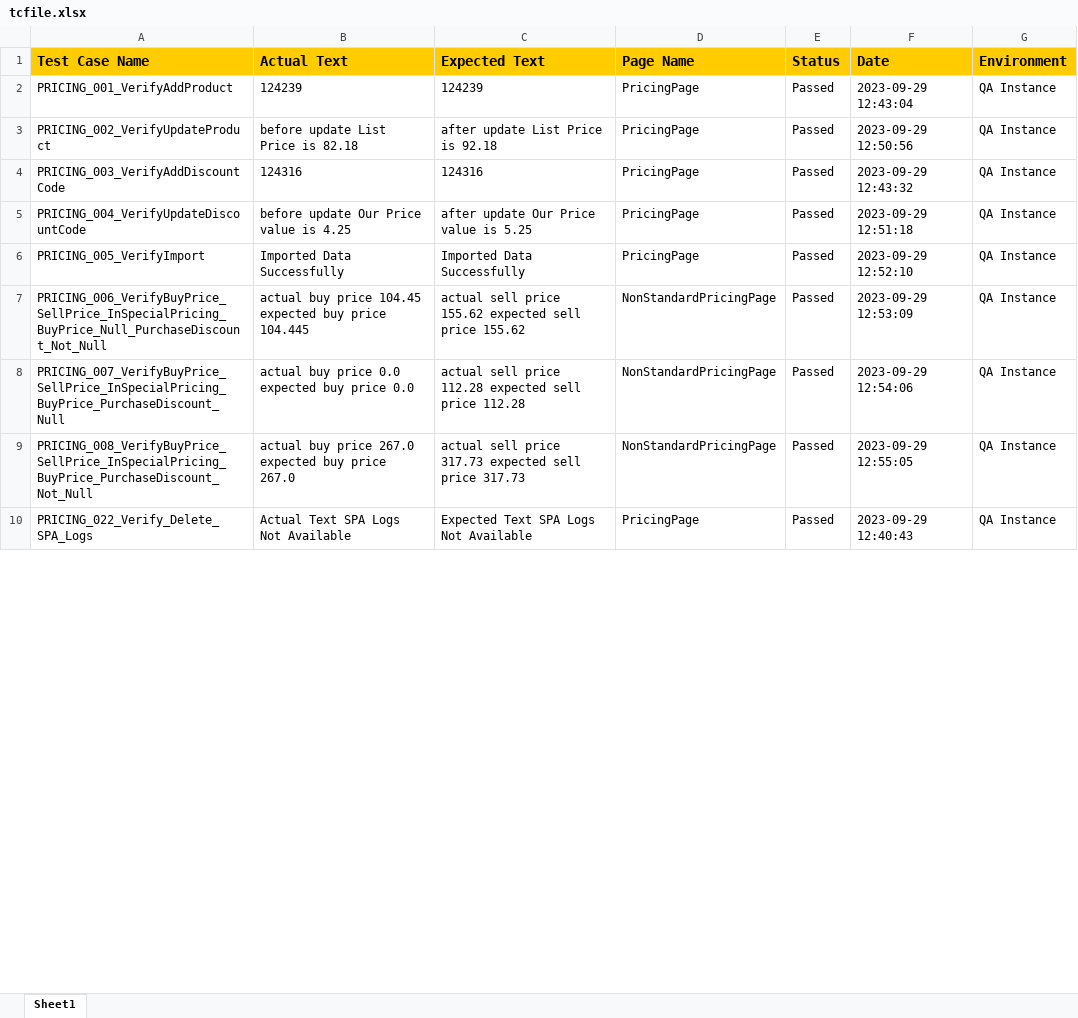
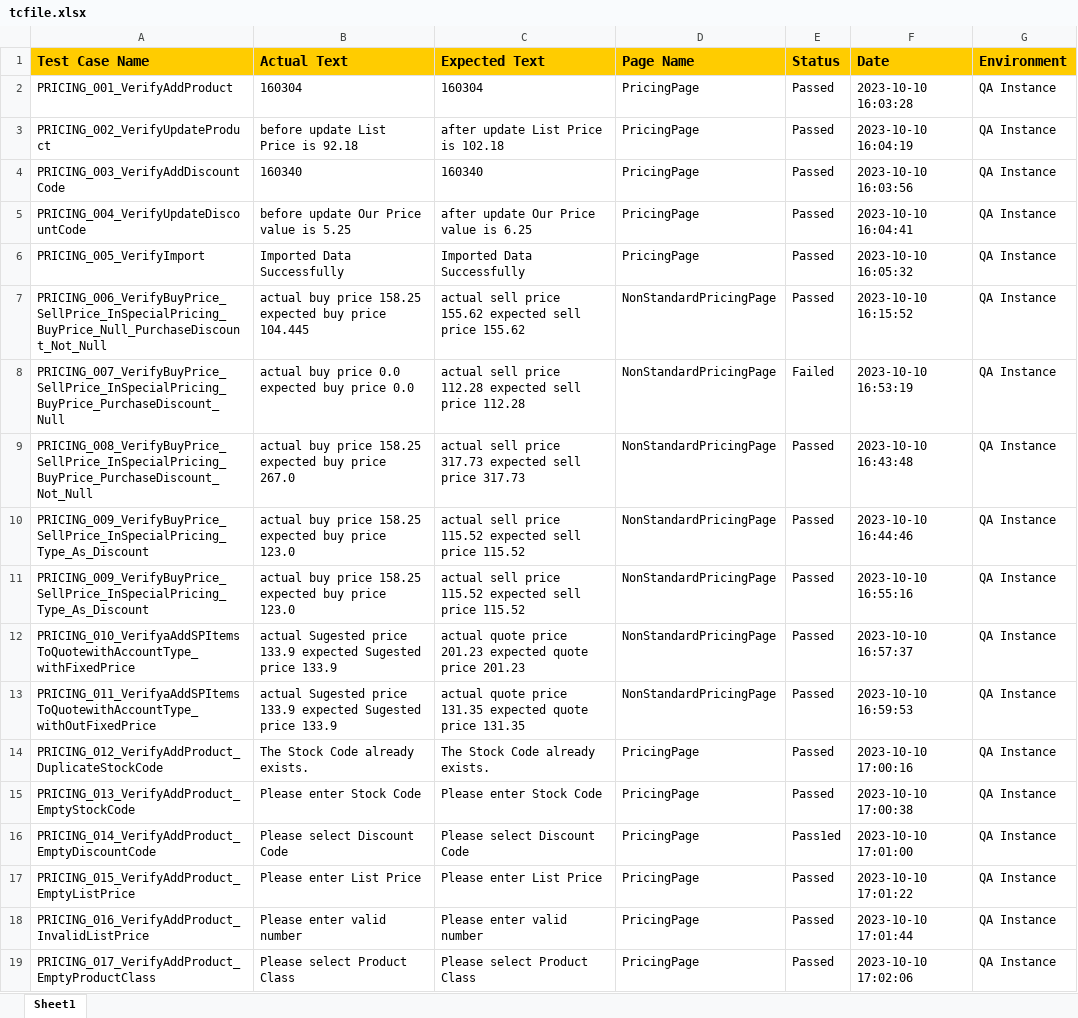
Before and after one commit to siva2-hub/Buzzworld, an Excel workbook: Buzzworld_InternalPortal/tcfile.xlsx, sheet Sheet1, drawn as a sheet; only a part is shown; values as stored, in another font and other column widths than the file's, no borders; addresses are those after the commit; the diff covers the shown part only; the diff names each change by its address in the sheet, - before the commit and + after, or states it on an @@ line.

Commit message:
converting excel to html format

```diff
--- a/Buzzworld_InternalPortal/tcfile.xlsx (sheet Sheet1)
+++ b/Buzzworld_InternalPortal/tcfile.xlsx (sheet Sheet1)
-B2 (Actual Text): 124239
+B2 (Actual Text): 160304
-C2 (Expected Text): 124239
+C2 (Expected Text): 160304
-F2 (Date): 2023-09-29 12:43:04
+F2 (Date): 2023-10-10 16:03:28
-B3 (Actual Text): before update List Price is 82.18
+B3 (Actual Text): before update List Price is 92.18
-C3 (Expected Text): after update List Price is 92.18
+C3 (Expected Text): after update List Price is 102.18
-F3 (Date): 2023-09-29 12:50:56
+F3 (Date): 2023-10-10 16:04:19
-B4 (Actual Text): 124316
+B4 (Actual Text): 160340
-C4 (Expected Text): 124316
+C4 (Expected Text): 160340
-F4 (Date): 2023-09-29 12:43:32
+F4 (Date): 2023-10-10 16:03:56
-B5 (Actual Text): before update Our Price value is 4.25
+B5 (Actual Text): before update Our Price value is 5.25
-C5 (Expected Text): after update Our Price value is 5.25
+C5 (Expected Text): after update Our Price value is 6.25
-F5 (Date): 2023-09-29 12:51:18
+F5 (Date): 2023-10-10 16:04:41
-F6 (Date): 2023-09-29 12:52:10
+F6 (Date): 2023-10-10 16:05:32
-B7 (Actual Text): …buy price 104.45 expected buy…
+B7 (Actual Text): …buy price 158.25 expected buy…
-F7 (Date): 2023-09-29 12:53:09
+F7 (Date): 2023-10-10 16:15:52
-E8 (Status): Passed
+E8 (Status): Failed
-F8 (Date): 2023-09-29 12:54:06
+F8 (Date): 2023-10-10 16:53:19
-B9 (Actual Text): …buy price 267.0 expected buy…
+B9 (Actual Text): …buy price 158.25 expected buy…
-F9 (Date): 2023-09-29 12:55:05
+F9 (Date): 2023-10-10 16:43:48
+row 10: PRICING_009_VerifyBuyPrice_SellPrice_InSpecialPricing_Type_As_Discount | actual buy price 158.25 expected buy price 123.0 | actual sell price 115.52 expected sell price 115.52 | NonStandardPricingPage | Passed | 2023-10-10 16:44:46 | QA Instance
+row 11: PRICING_009_VerifyBuyPrice_SellPrice_InSpecialPricing_Type_As_Discount | actual buy price 158.25 expected buy price 123.0 | actual sell price 115.52 expected sell price 115.52 | NonStandardPricingPage | Passed | 2023-10-10 16:55:16 | QA Instance
+row 12: PRICING_010_VerifyaAddSPItemsToQuotewithAccountType_withFixedPrice | actual Sugested price 133.9 expected Sugested price 133.9 | actual quote price 201.23 expected quote price 201.23 | NonStandardPricingPage | Passed | 2023-10-10 16:57:37 | QA Instance
+row 13: PRICING_011_VerifyaAddSPItemsToQuotewithAccountType_withOutFixedPrice | actual Sugested price 133.9 expected Sugested price 133.9 | actual quote price 131.35 expected quote price 131.35 | NonStandardPricingPage | Passed | 2023-10-10 16:59:53 | QA Instance
-A14 (Test Case Name): PRICING_022_Verify_Delete_SPA_Logs
+A14 (Test Case Name): PRICING_012_VerifyAddProduct_DuplicateStockCode
-B14 (Actual Text): Actual Text SPA Logs Not Available
+B14 (Actual Text): The Stock Code already exists.
-C14 (Expected Text): Expected Text SPA Logs Not Available
+C14 (Expected Text): The Stock Code already exists.
-F14 (Date): 2023-09-29 12:40:43
+F14 (Date): 2023-10-10 17:00:16
+row 15: PRICING_013_VerifyAddProduct_EmptyStockCode | Please enter Stock Code | Please enter Stock Code | PricingPage | Passed | 2023-10-10 17:00:38 | QA Instance
+row 16: PRICING_014_VerifyAddProduct_EmptyDiscountCode | Please select Discount Code | Please select Discount Code | PricingPage | Pass1ed | 2023-10-10 17:01:00 | QA Instance
+row 17: PRICING_015_VerifyAddProduct_EmptyListPrice | Please enter List Price | Please enter List Price | PricingPage | Passed | 2023-10-10 17:01:22 | QA Instance
+row 18: PRICING_016_VerifyAddProduct_InvalidListPrice | Please enter valid number | Please enter valid number | PricingPage | Passed | 2023-10-10 17:01:44 | QA Instance
+row 19: PRICING_017_VerifyAddProduct_EmptyProductClass | Please select Product Class | Please select Product Class | PricingPage | Passed | 2023-10-10 17:02:06 | QA Instance
```
Also changed, not shown: 5 added rows, 39 removed rows and 15 edited cells elsewhere in this sheet, 20 other files.
